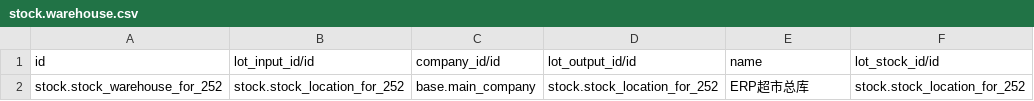
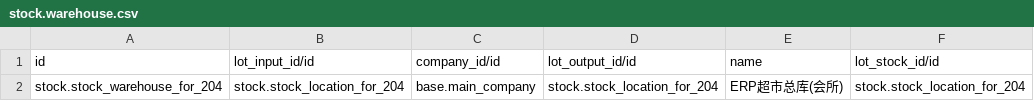
Before and after one commit to chengdh/ktv_db_sync, a CSV file: seed/stock.warehouse.csv, drawn as a sheet.

```diff
--- a/seed/stock.warehouse.csv
+++ b/seed/stock.warehouse.csv
@@ -1,2 +1,2 @@
 "id","lot_input_id/id","company_id/id","lot_output_id/id","name","lot_stock_id/id"
-"stock.stock_warehouse_for_252","stock.stock_location_for_252","base.main_company","stock.stock_location_for_252","ERP超市总库","stock.stock_location_for_252"
+"stock.stock_warehouse_for_204","stock.stock_location_for_204","base.main_company","stock.stock_location_for_204","ERP超市总库(会所)","stock.stock_location_for_204"
```
Also changed, not shown: seed/stock_inventory_reset_erp_sync.csv, 10 other files.
